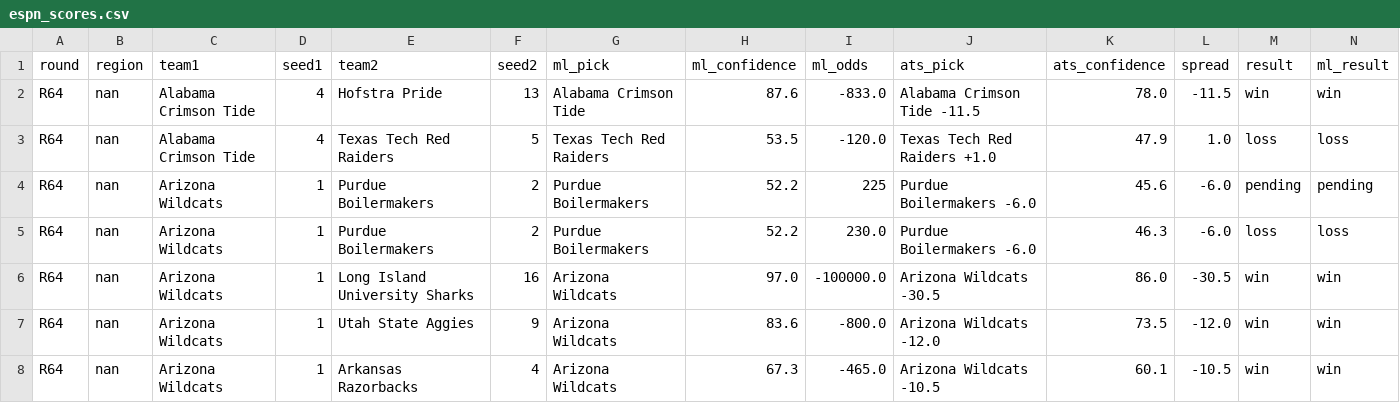
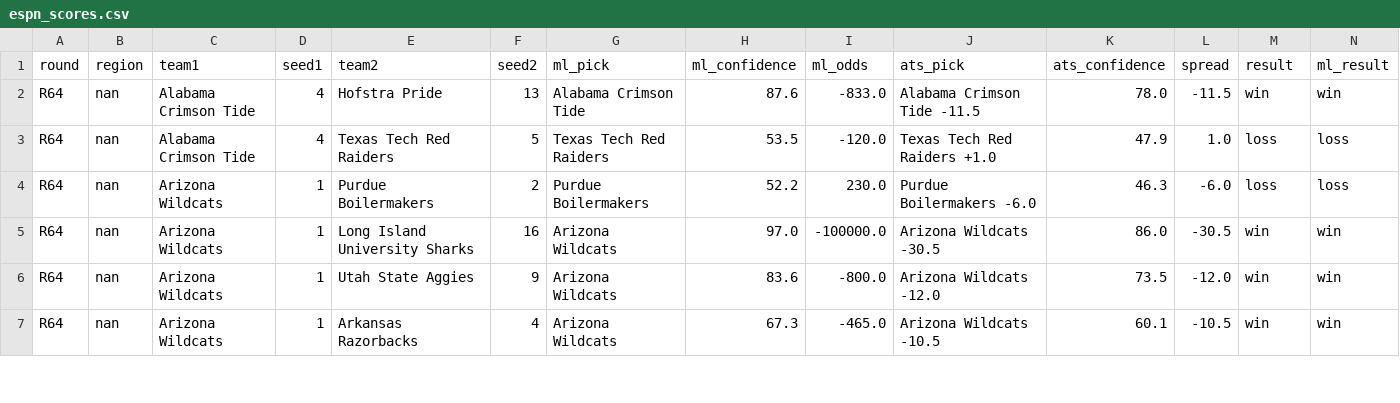
Before and after one commit to ctorres2406/sixth-sense-strategy, a CSV file: data/espn_scores.csv, drawn as a sheet; only a part is shown; removed rows and columns are numbered as before the commit, all else as after; rows hold the shown columns only; the diff covers the shown part only; the diff names each change by its address in the sheet, - before the commit and + after, or states it on an @@ line.

```diff
--- a/data/espn_scores.csv
+++ b/data/espn_scores.csv
-row 4: R64 | nan | Arizona Wildcats | 1 | Purdue Boilermakers | 2 | Purdue Boilermakers | 52.2 | 225 | Purdue Boilermakers -6.0 | 45.6 | -6.0 | pending | pending
```
Also changed, not shown: 7 added rows, 2 removed rows and 13 edited cells elsewhere in this file, data/espn_raw.csv, data/momentum_profiles.csv, 2 other files.
